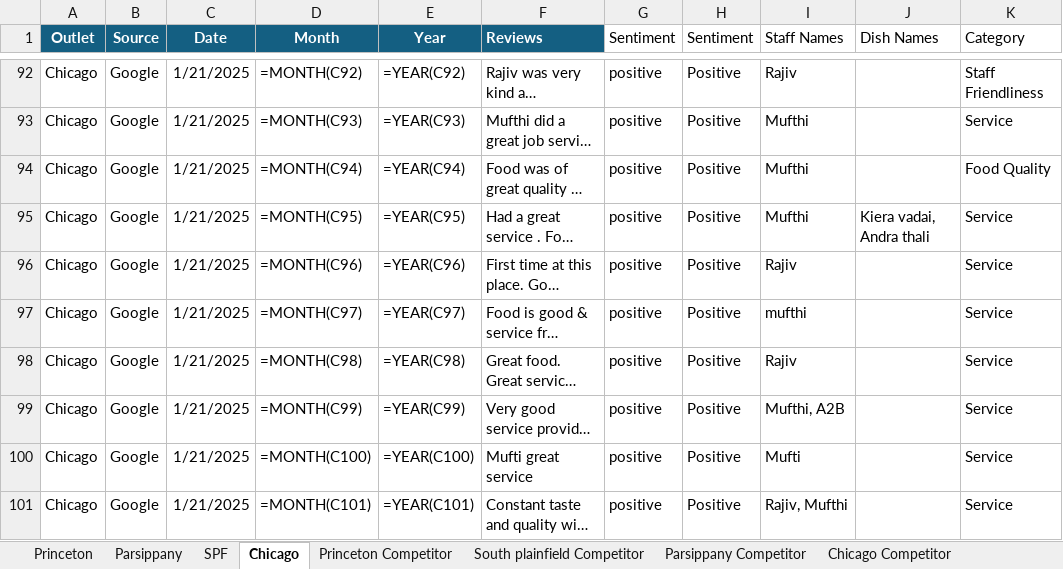
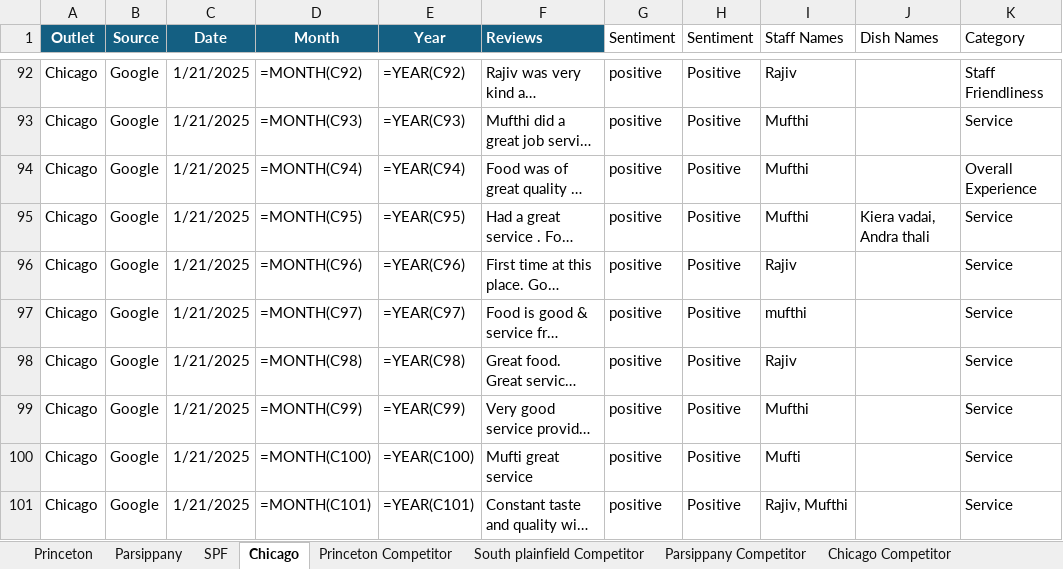
Before and after one commit to Yaswanth-Magil/Sentiment-Analysis-Dumy, an Excel workbook: A2b_January_month.xlsx, sheet Chicago, drawn as a sheet; only a part is shown, gaps mark what is left out; long unchanged cells end in …; values as stored, in another font and other column widths than the file's, no borders; formulas without a stored value are shown as written; table styles not drawn; the diff covers the shown part only; the diff names each change by its address in the sheet, - before the commit and + after, or states it on an @@ line.

```diff
--- a/A2b_January_month.xlsx (sheet Chicago)
+++ b/A2b_January_month.xlsx (sheet Chicago)
-K94 (Category): Food Quality
+K94 (Category): Overall Experience
-I99 (Staff Names): Mufthi, A2B
+I99 (Staff Names): Mufthi
```
Also changed, not shown: 28 edited cells elsewhere in this sheet, sheet Parsippany, sheet Princeton, sheet SPF, sheet South plainfield Competitor, sheet Princeton Competitor, sheet Parsippany Competitor, 1 more sheet.
